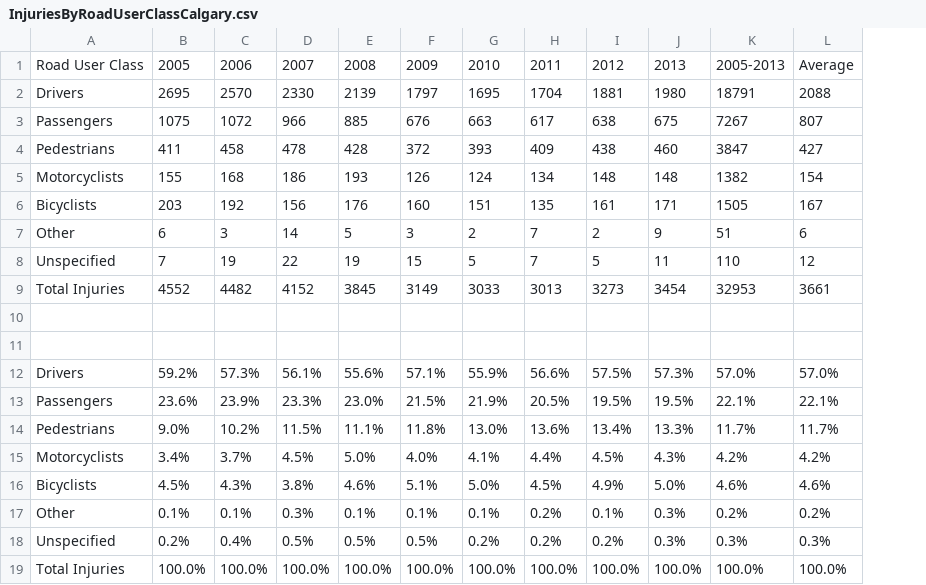
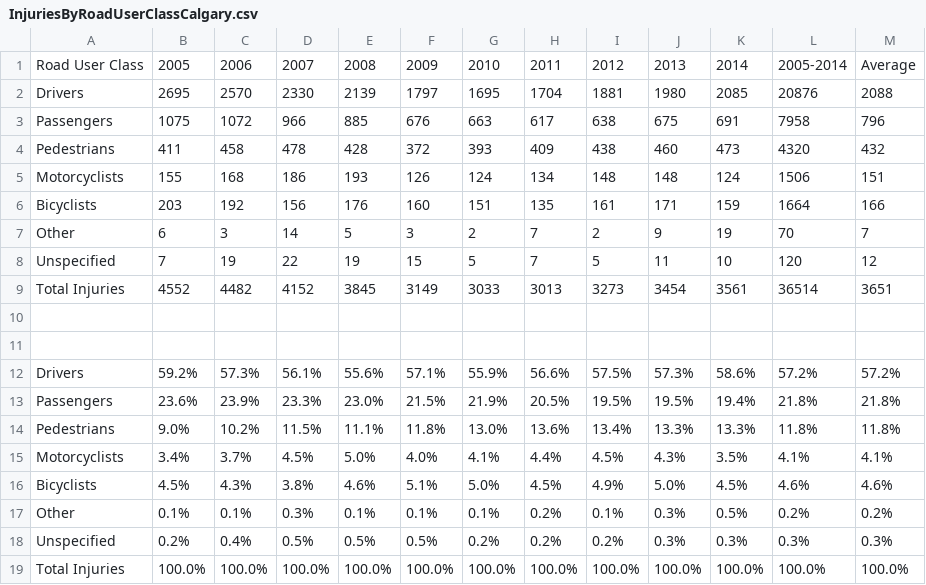
Before and after one commit to BikeCalgary/collision-stats, a CSV file: InjuriesByRoadUserClassCalgary.csv, drawn as a sheet; removed rows and columns are numbered as before the commit, all else as after; the diff names each change by its address in the sheet, - before the commit and + after, or states it on an @@ line.

```diff
--- a/InjuriesByRoadUserClassCalgary.csv
+++ b/InjuriesByRoadUserClassCalgary.csv
-column K, rows 1-19: 2005-2013 | 18791 | 7267 | 3847 | 1382 | 1505 | 51 | 110 | 32953 |  |  | 57.0% | 22.1% | 11.7% | 4.2% | 4.6% | 0.2% | 0.3% | 100.0%
+column K, rows 1-19: 2014 | 2085 | 691 | 473 | 124 | 159 | 19 | 10 | 3561 |  |  | 58.6% | 19.4% | 13.3% | 3.5% | 4.5% | 0.5% | 0.3% | 100.0%
+column L, rows 1-19: 2005-2014 | 20876 | 7958 | 4320 | 1506 | 1664 | 70 | 120 | 36514 |  |  | 57.2% | 21.8% | 11.8% | 4.1% | 4.6% | 0.2% | 0.3% | 100.0%
-M3: 807
+M3: 796
-M4: 427
+M4: 432
-M5: 154
+M5: 151
-M6: 167
+M6: 166
-M7: 6
+M7: 7
-M9: 3661
+M9: 3651
-M12: 57.0%
+M12: 57.2%
-M13: 22.1%
+M13: 21.8%
-M14: 11.7%
+M14: 11.8%
-M15: 4.2%
+M15: 4.1%
```
Also changed, not shown: BicycleInvolvedCollisionsCalgary.csv, BicyclistDriverActionsCalgary.csv, 5 other files.
